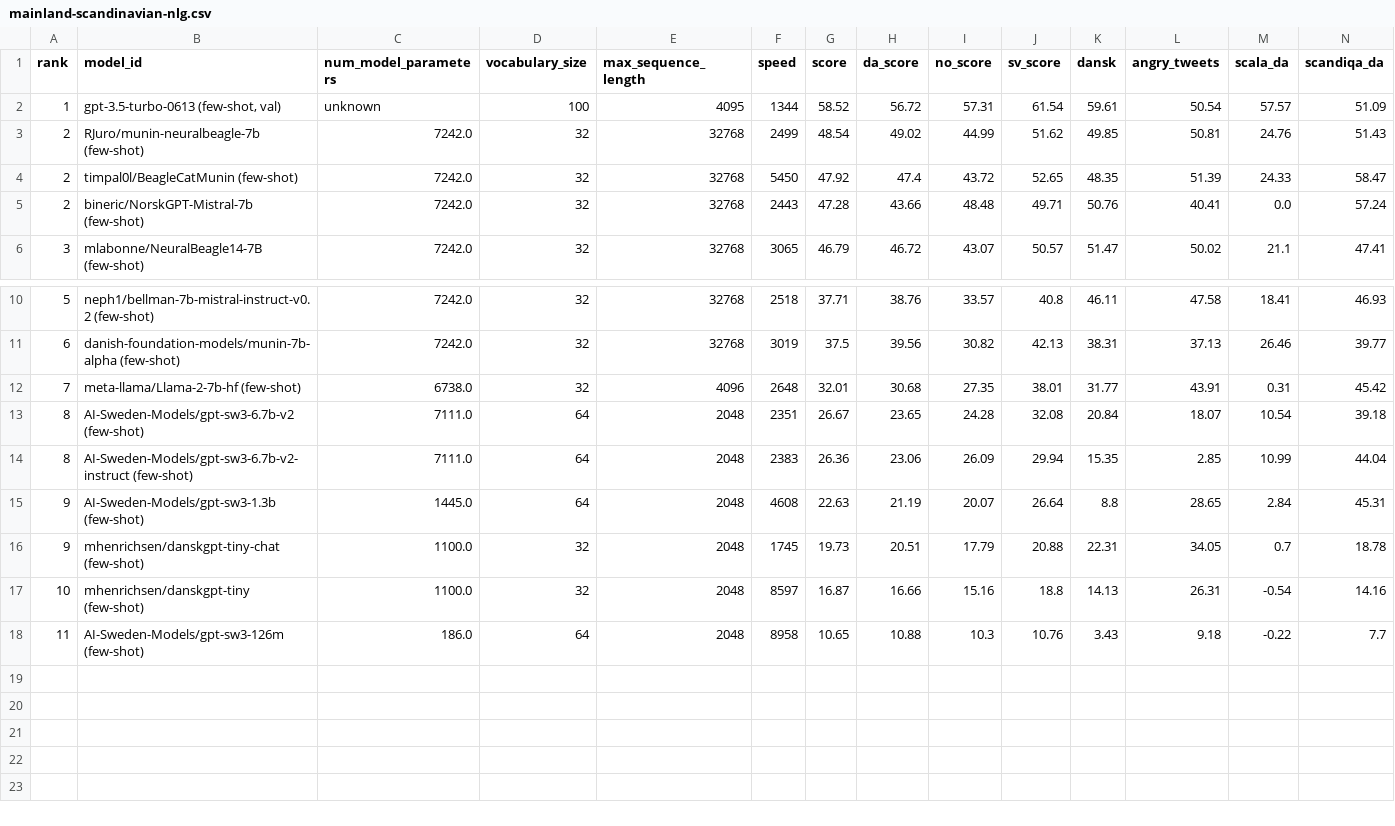
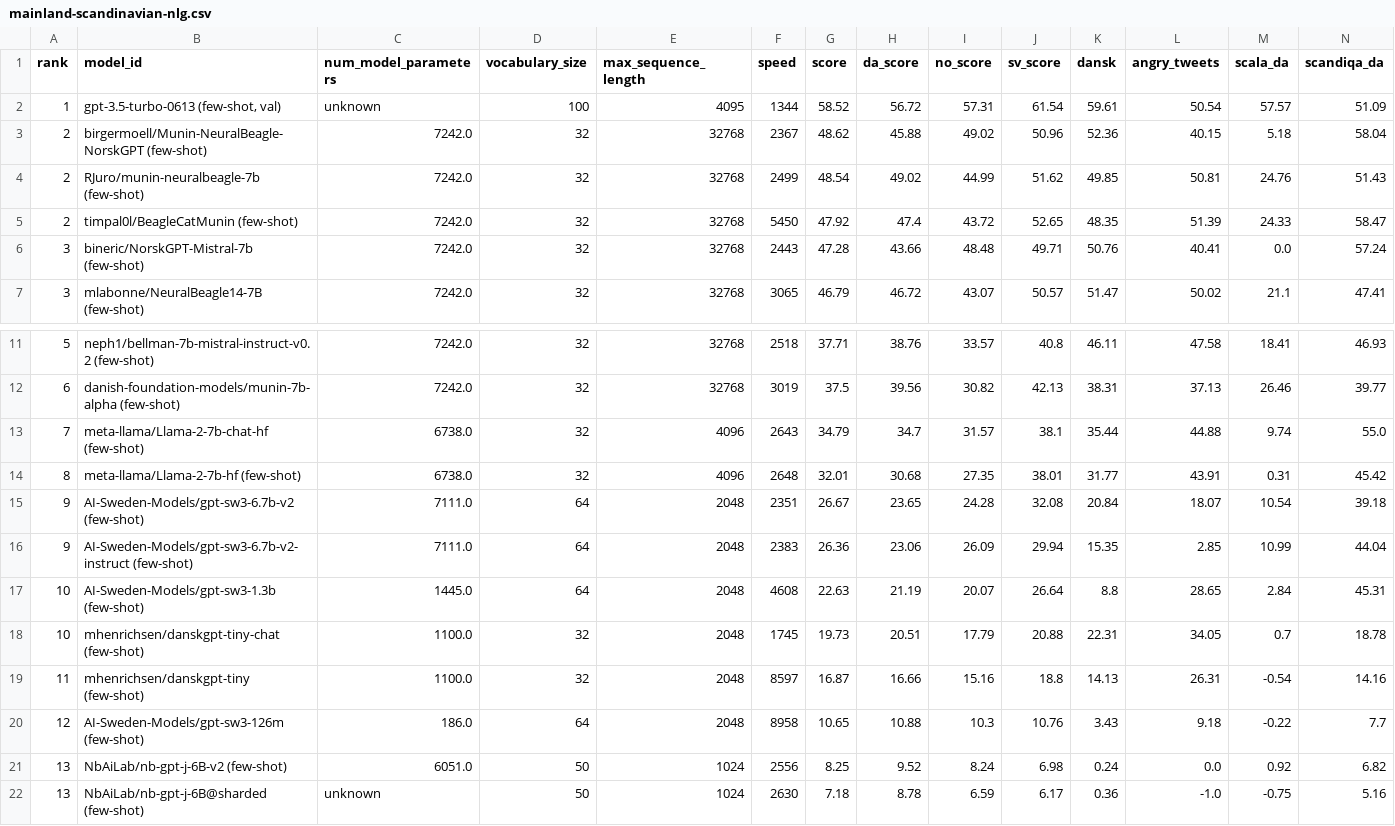
Before and after one commit to ScandEval/scandeval.github.io, a CSV file: mainland-scandinavian-nlg.csv, drawn as a sheet; only a part is shown, gaps mark what is left out; addresses are those after the commit; rows hold the shown columns only; the diff names each change by its address in the sheet, - before the commit and + after, or states it on an @@ line.

Commit message:
feat: Add birgermoell/Munin-NeuralBeagle-NorskGPT, and NB-GPTJ models

```diff
--- a/mainland-scandinavian-nlg.csv
+++ b/mainland-scandinavian-nlg.csv
+row 3: 2 | birgermoell/Munin-NeuralBeagle-NorskGPT (few-shot) | 7242.0 | 32 | 32768 | 2367 | 48.62 | 45.88 | 49.02 | 50.96 | 52.36 | 40.15 | 5.18 | 58.04
-A6 (rank): 2
+A6 (rank): 3
+row 13: 7 | meta-llama/Llama-2-7b-chat-hf (few-shot) | 6738.0 | 32 | 4096 | 2643 | 34.79 | 34.7 | 31.57 | 38.1 | 35.44 | 44.88 | 9.74 | 55.0
-A14 (rank): 7
+A14 (rank): 8
-A15:A16 (rank): 8
+A15:A16 (rank): 9
-A17:A18 (rank): 9
+A17:A18 (rank): 10
-A19 (rank): 10
+A19 (rank): 11
-A20 (rank): 11
+A20 (rank): 12
+row 21: 13 | NbAiLab/nb-gpt-j-6B-v2 (few-shot) | 6051.0 | 50 | 1024 | 2556 | 8.25 | 9.52 | 8.24 | 6.98 | 0.24 | 0.0 | 0.92 | 6.82
+row 22: 13 | NbAiLab/nb-gpt-j-6B@sharded (few-shot) | unknown | 50 | 1024 | 2630 | 7.18 | 8.78 | 6.59 | 6.17 | 0.36 | -1.0 | -0.75 | 5.16
```
Also changed, not shown: mainland-scandinavian-nlu.csv, 2 other files.
